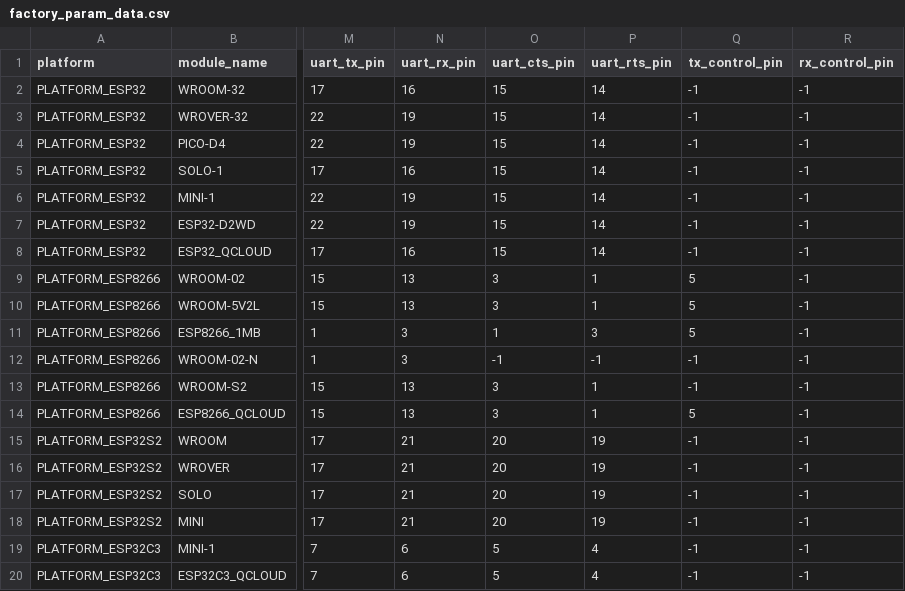
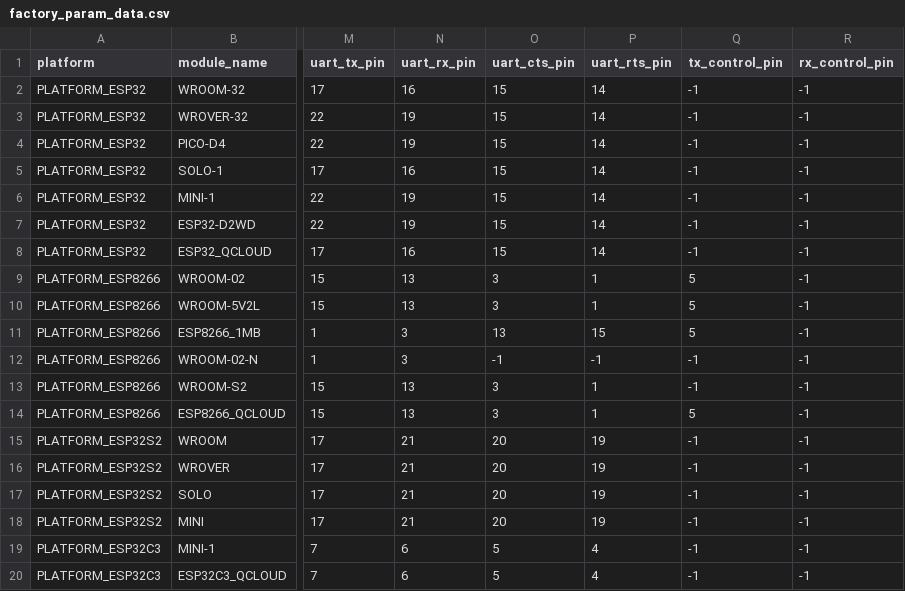
Before and after one commit to yycmmc/esp-at, a CSV file: components/customized_partitions/raw_data/factory_param/factory_param_data.csv, drawn as a sheet; only a part is shown, gaps mark what is left out; the diff names each change by its address in the sheet, - before the commit and + after, or states it on an @@ line.

Commit message:
Update factory_param_data.csv

```diff
--- a/components/customized_partitions/raw_data/factory_param/factory_param_data.csv
+++ b/components/customized_partitions/raw_data/factory_param/factory_param_data.csv
-O11 (uart_cts_pin): 1
+O11 (uart_cts_pin): 13
-P11 (uart_rts_pin): 3
+P11 (uart_rts_pin): 15
```
